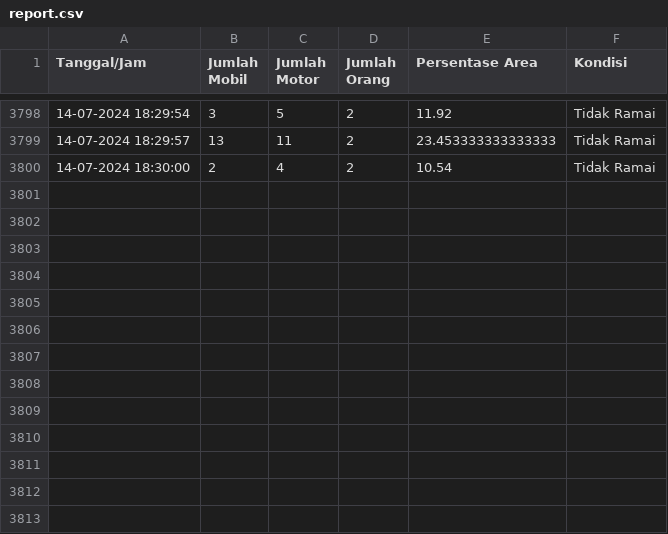
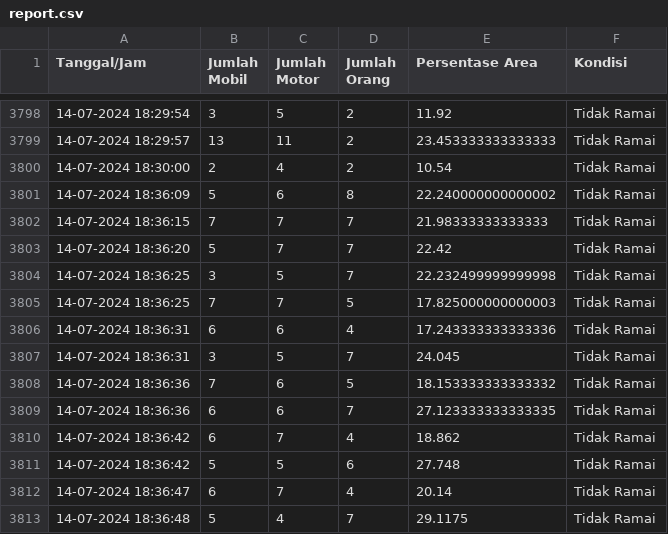
Before and after one commit to sindyalvinaa/crowd-detection-web, a CSV file: report.csv, drawn as a sheet; only a part is shown, gaps mark what is left out.

```diff
--- a/report.csv
+++ b/report.csv
@@ -3800 +3800,14 @@ Tanggal/Jam,Jumlah Mobil,Jumlah Motor,Jumlah Orang,Persentase Area,Kondisi
 14-07-2024 18:30:00,2,4,2,10.54,Tidak Ramai
+14-07-2024 18:36:09,5,6,8,22.240000000000002,Tidak Ramai
+14-07-2024 18:36:15,7,7,7,21.98333333333333,Tidak Ramai
+14-07-2024 18:36:20,5,7,7,22.42,Tidak Ramai
+14-07-2024 18:36:25,3,5,7,22.232499999999998,Tidak Ramai
+14-07-2024 18:36:25,7,7,5,17.825000000000003,Tidak Ramai
+14-07-2024 18:36:31,6,6,4,17.243333333333336,Tidak Ramai
+14-07-2024 18:36:31,3,5,7,24.045,Tidak Ramai
+14-07-2024 18:36:36,7,6,5,18.153333333333332,Tidak Ramai
+14-07-2024 18:36:36,6,6,7,27.123333333333335,Tidak Ramai
+14-07-2024 18:36:42,6,7,4,18.862,Tidak Ramai
+14-07-2024 18:36:42,5,5,6,27.748,Tidak Ramai
+14-07-2024 18:36:47,6,7,4,20.14,Tidak Ramai
+14-07-2024 18:36:48,5,4,7,29.1175,Tidak Ramai
```
Also changed, not shown: 1 other file.
